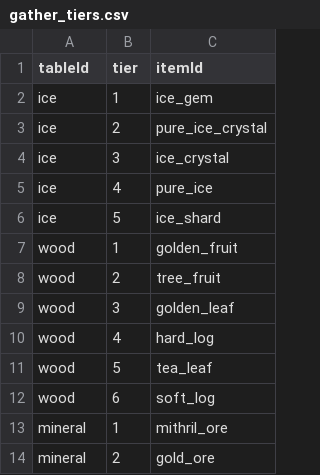
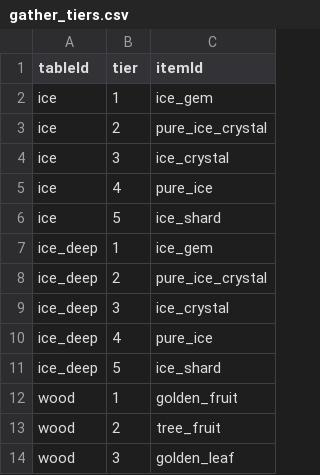
Before and after one commit to wwoosshh/nogada-rpg-server, a CSV file: packages/data/csv/gather_tiers.csv, drawn as a sheet; only a part is shown; the shorter side is filled out with more unchanged rows; the diff covers the shown part only.

```diff
--- a/packages/data/csv/gather_tiers.csv
+++ b/packages/data/csv/gather_tiers.csv
@@ -6,2 +6,7 @@ ice,4,pure_ice
 ice,5,ice_shard
+ice_deep,1,ice_gem
+ice_deep,2,pure_ice_crystal
+ice_deep,3,ice_crystal
+ice_deep,4,pure_ice
+ice_deep,5,ice_shard
 wood,1,golden_fruit
```
Also changed, not shown: 20 added rows elsewhere in this file, packages/data/csv/gather_brackets.csv, packages/data/csv/nodes.csv, 10 other files.
